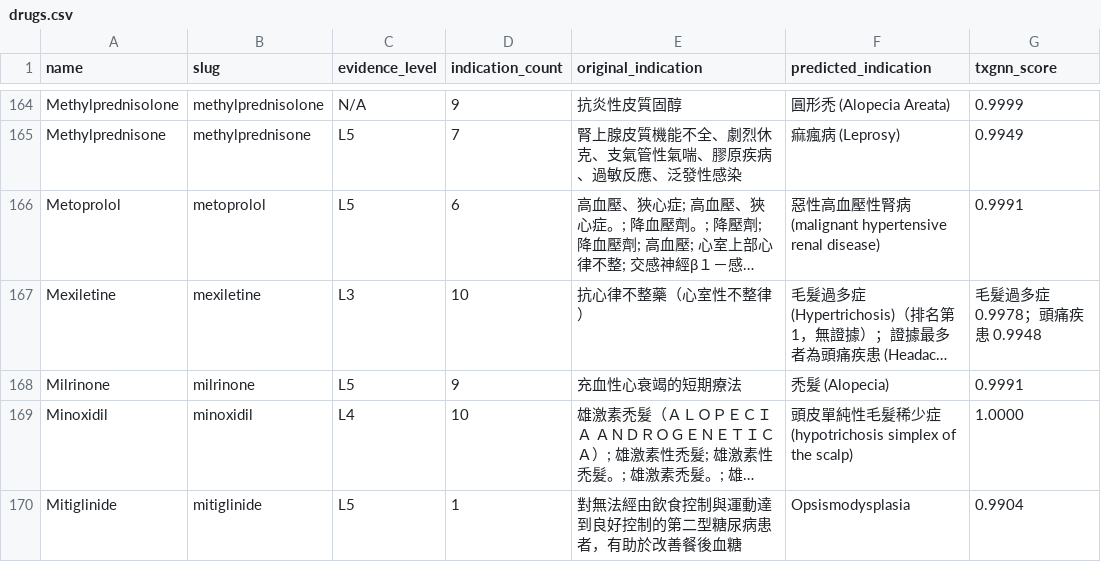
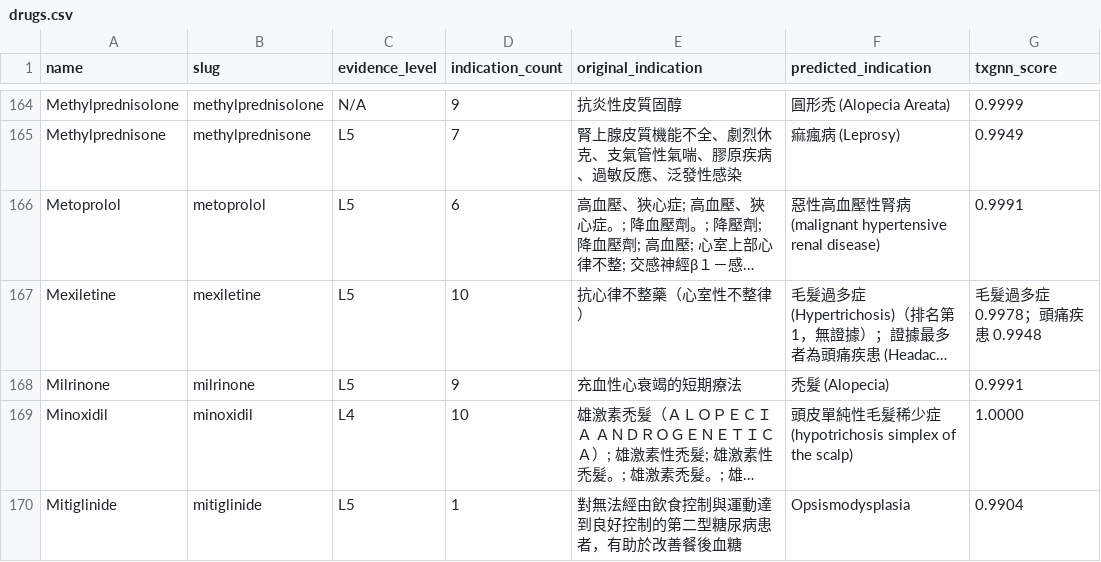
Before and after one commit to yao-care/TwTxGNN, a CSV file: docs/data/drugs.csv, drawn as a sheet; only a part is shown, gaps mark what is left out; long unchanged cells end in …; the diff names each change by its address in the sheet, - before the commit and + after, or states it on an @@ line.

```diff
--- a/docs/data/drugs.csv
+++ b/docs/data/drugs.csv
-C167 (evidence_level): L3
+C167 (evidence_level): L5
```
Also changed, not shown: docs/downloads/twtxgnn_drugs_summary.csv, 11 other files.
